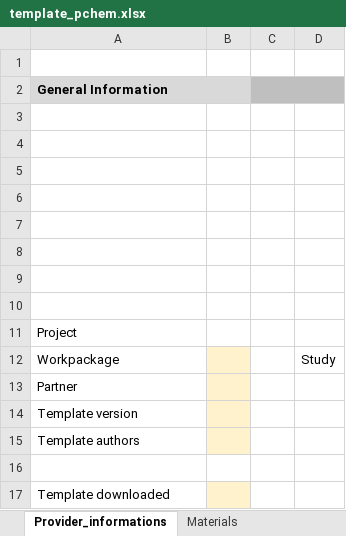
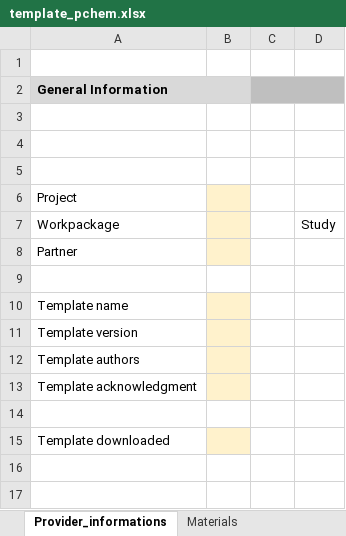
Before and after one commit to ideaconsult/pynanomapper, an Excel workbook: src/pynanomapper/resource/nmparser/template_pchem.xlsx, sheet Provider_informations, drawn as a sheet; values as stored, in another font and other column widths than the file's, no borders; removed rows and columns are numbered as before the commit, all else as after; the diff names each change by its address in the sheet, - before the commit and + after, or states it on an @@ line.

Commit message:
survey.json in a hidden sheet

```diff
--- a/src/pynanomapper/resource/nmparser/template_pchem.xlsx (sheet Provider_informations)
+++ b/src/pynanomapper/resource/nmparser/template_pchem.xlsx (sheet Provider_informations)
-row 6: (empty)
-row 7: (empty)
-row 8: (empty)
-row 9: (empty)
-row 10: (empty)
-B6 fill: none
+B6 fill: #FFF2CC
+row 9: (empty)
+row 10: Template name
+row 13: Template acknowledgment
```
Also changed, not shown: 3 other files.
